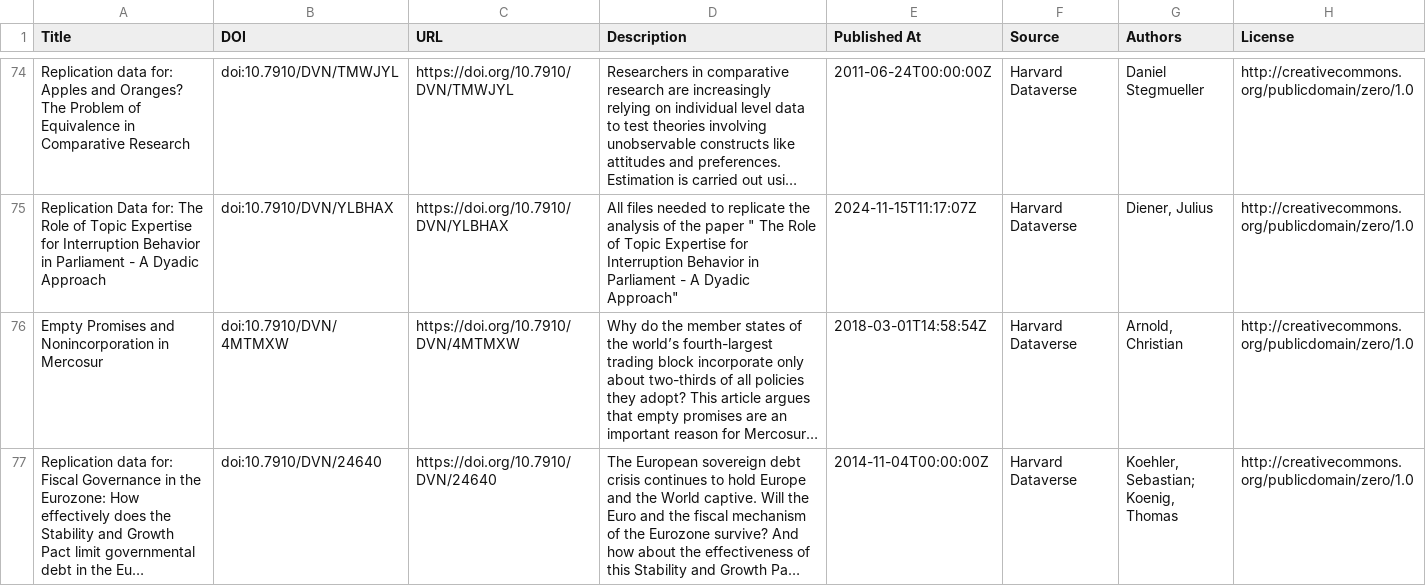
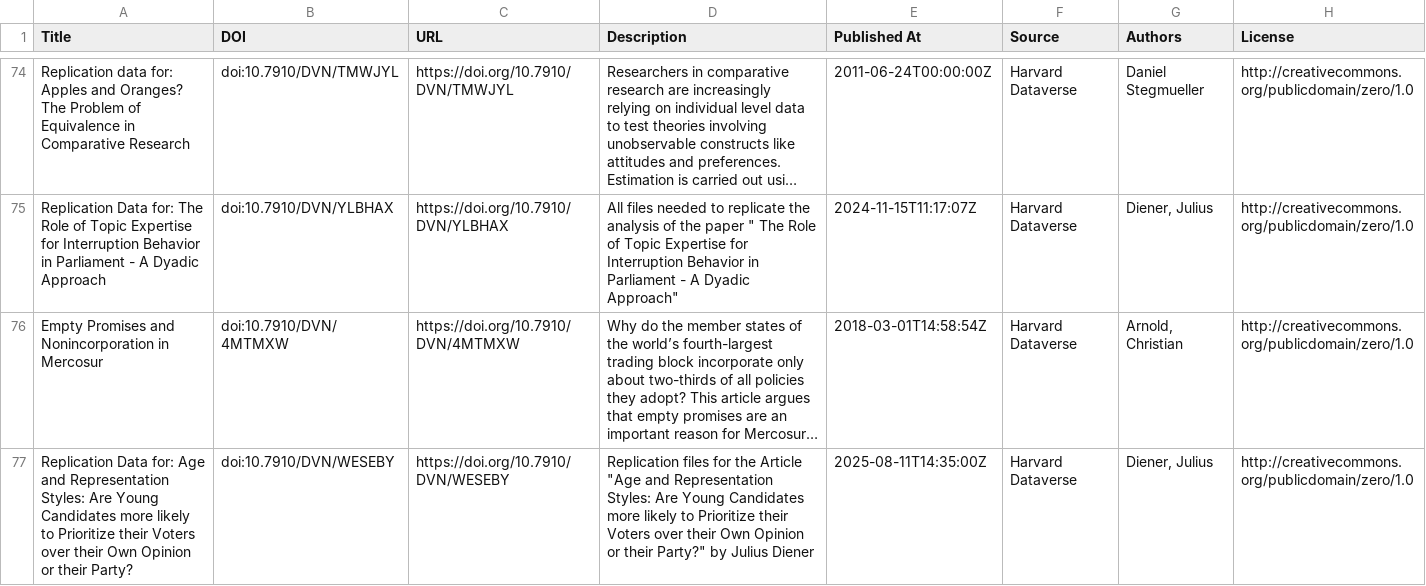
Before and after one commit to UB-Mannheim/madabi, a CSV file: metadata/harvard_dataverse.csv, drawn as a sheet; only a part is shown, gaps mark what is left out; the shorter side is filled out with more unchanged rows; long unchanged cells end in …; the diff covers the shown part only; the diff names each change by its address in the sheet, - before the commit and + after, or states it on an @@ line.

```diff
--- a/metadata/harvard_dataverse.csv
+++ b/metadata/harvard_dataverse.csv
+row 77: Replication Data for: Age and Representation Styles: Are Young Candidates more likely to Prioritize their Voters over their Own Opinion or their Party? | doi:10.7910/DVN/WESEBY | https://doi.org/10.7910/DVN/WESEBY | Replication files for the Article "Age and Representation Styles: Are Young Candidates more likely to Prioritize their Voters over their Own Opinion or their Party?" by Julius Diener | 2025-08-11T14:35:00Z | Harvard Dataverse | Diener, Julius | http://creativecommons.org/publicdomain/zero/1.0
```
Also changed, not shown: 1 added row elsewhere in this file, metadata/zenodo.csv, 5 other files.
